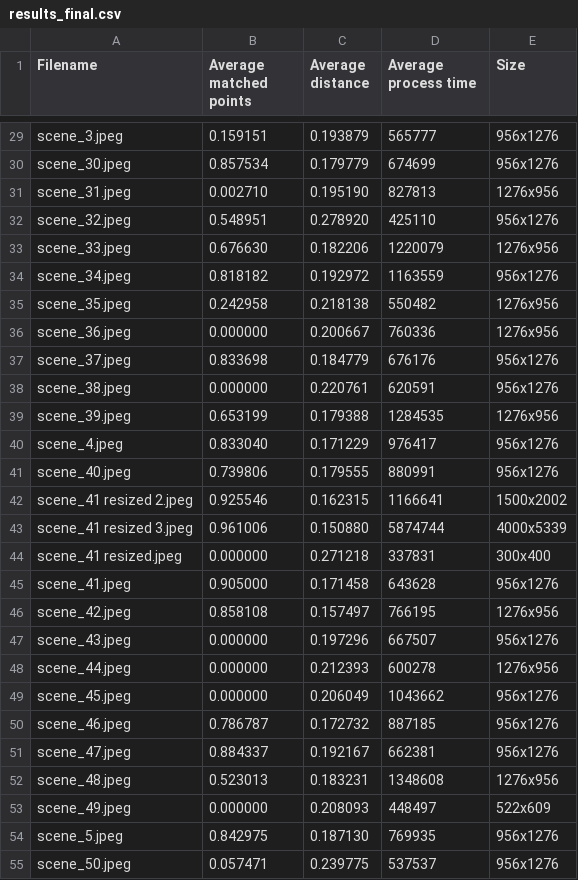
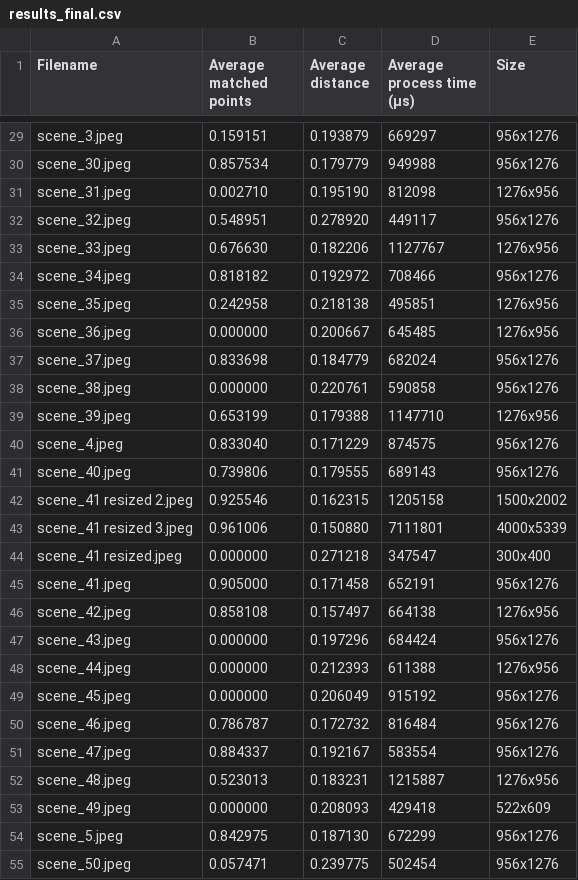
Before and after one commit to IvanSobko/The_Two_Towers, a CSV file: results_final.csv, drawn as a sheet; only a part is shown, gaps mark what is left out; the diff covers the shown part only; the diff names each change by its address in the sheet, - before the commit and + after, or states it on an @@ line.

```diff
--- a/results_final.csv
+++ b/results_final.csv
-D1: Average process time
+D1: Average process time (μs)
-D29 (Average process time (μs)): 565777
+D29 (Average process time (μs)): 669297
-D30 (Average process time (μs)): 674699
+D30 (Average process time (μs)): 949988
-D31 (Average process time (μs)): 827813
+D31 (Average process time (μs)): 812098
-D32 (Average process time (μs)): 425110
+D32 (Average process time (μs)): 449117
-D33 (Average process time (μs)): 1220079
+D33 (Average process time (μs)): 1127767
-D34 (Average process time (μs)): 1163559
+D34 (Average process time (μs)): 708466
-D35 (Average process time (μs)): 550482
+D35 (Average process time (μs)): 495851
-D36 (Average process time (μs)): 760336
+D36 (Average process time (μs)): 645485
-D37 (Average process time (μs)): 676176
+D37 (Average process time (μs)): 682024
-D38 (Average process time (μs)): 620591
+D38 (Average process time (μs)): 590858
-D39 (Average process time (μs)): 1284535
+D39 (Average process time (μs)): 1147710
-D40 (Average process time (μs)): 976417
+D40 (Average process time (μs)): 874575
-D41 (Average process time (μs)): 880991
+D41 (Average process time (μs)): 689143
-D42 (Average process time (μs)): 1166641
+D42 (Average process time (μs)): 1205158
-D43 (Average process time (μs)): 5874744
+D43 (Average process time (μs)): 7111801
-D44 (Average process time (μs)): 337831
+D44 (Average process time (μs)): 347547
-D45 (Average process time (μs)): 643628
+D45 (Average process time (μs)): 652191
-D46 (Average process time (μs)): 766195
+D46 (Average process time (μs)): 664138
-D47 (Average process time (μs)): 667507
+D47 (Average process time (μs)): 684424
-D48 (Average process time (μs)): 600278
+D48 (Average process time (μs)): 611388
-D49 (Average process time (μs)): 1043662
+D49 (Average process time (μs)): 915192
-D50 (Average process time (μs)): 887185
+D50 (Average process time (μs)): 816484
-D51 (Average process time (μs)): 662381
+D51 (Average process time (μs)): 583554
-D52 (Average process time (μs)): 1348608
+D52 (Average process time (μs)): 1215887
-D53 (Average process time (μs)): 448497
+D53 (Average process time (μs)): 429418
-D54 (Average process time (μs)): 769935
+D54 (Average process time (μs)): 672299
-D55 (Average process time (μs)): 537537
+D55 (Average process time (μs)): 502454
```
Also changed, not shown: 81 edited cells elsewhere in this file, 1 other file.
